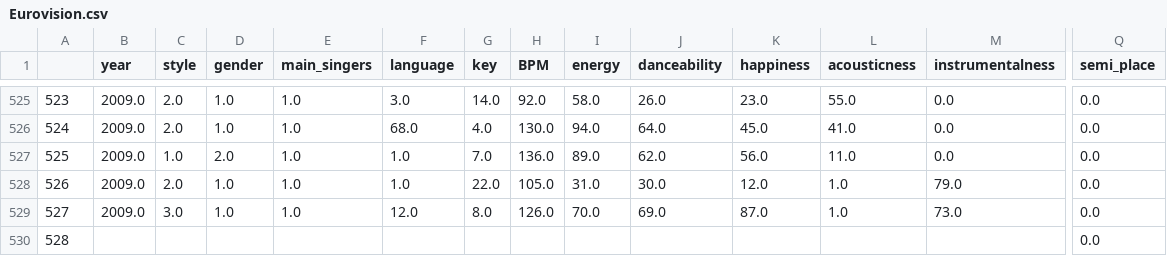
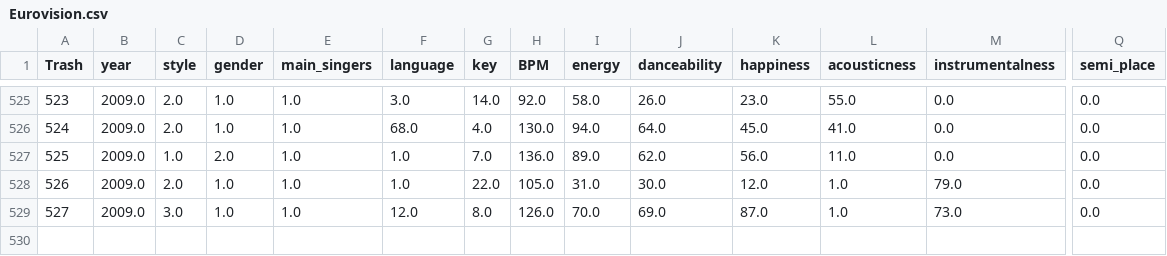
Before and after one commit to peritz-data-science/datasets, a CSV file: music_data/Eurovision.csv, drawn as a sheet; only a part is shown, gaps mark what is left out; rows hold the shown columns only; the diff names each change by its address in the sheet, - before the commit and + after, or states it on an @@ line.

Commit message:
Update Eurovision.csv

```diff
--- a/music_data/Eurovision.csv
+++ b/music_data/Eurovision.csv
@@ column A (Trash) renumbered in row 1 @@
-row 530: 528 |  |  |  |  |  |  |  |  |  |  |  |  | 0.0
```
